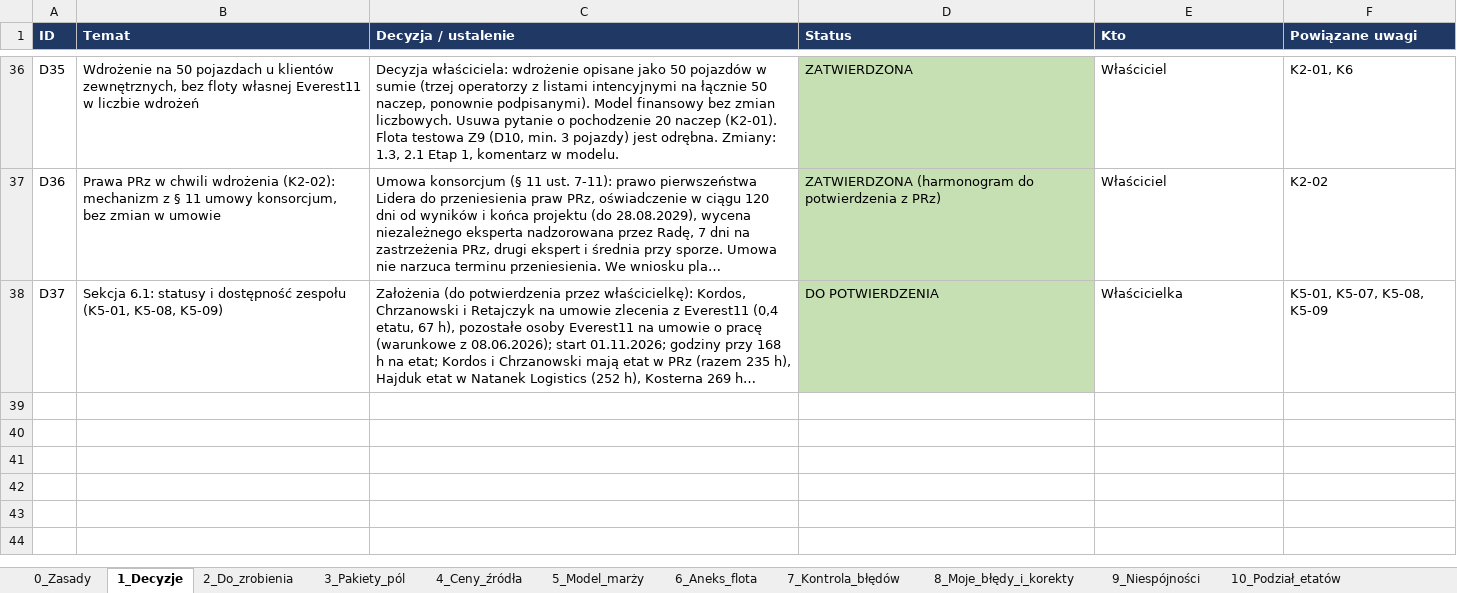
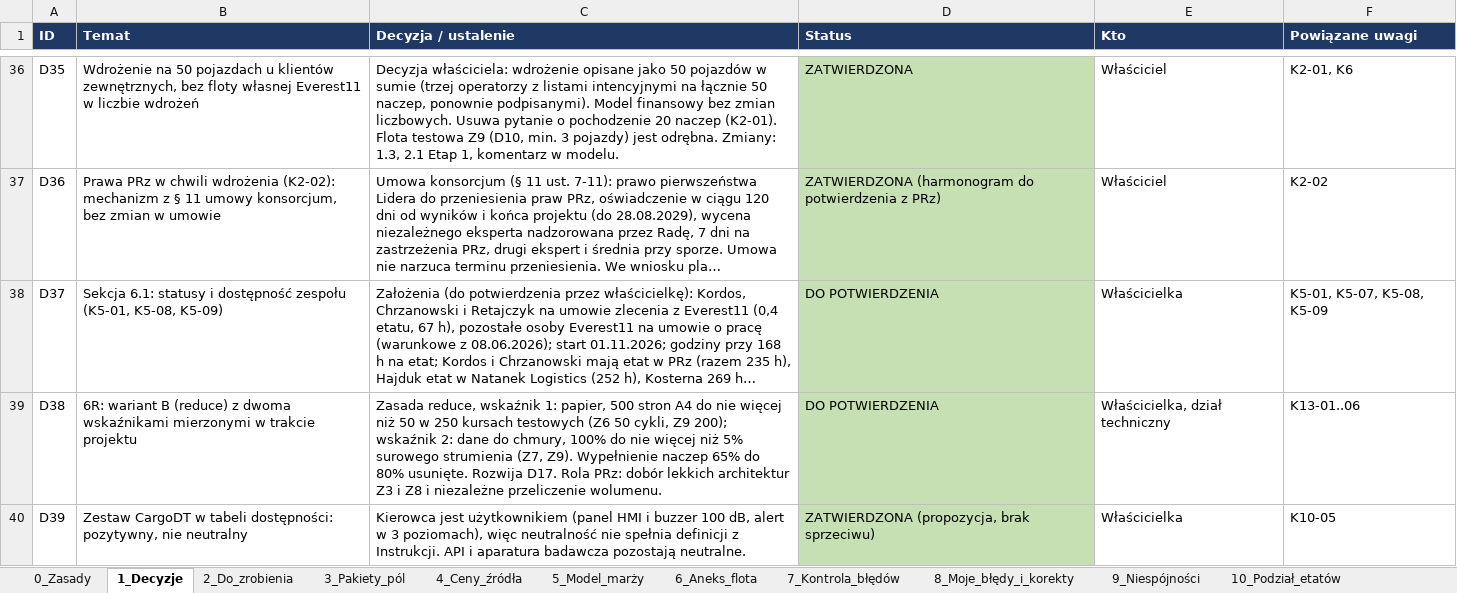
Before and after one commit to retajczyke/smart, an Excel workbook: CargoDT_plan_pracy_i_rejestr_decyzji.xlsx, sheet 1_Decyzje, drawn as a sheet; only a part is shown, gaps mark what is left out; long unchanged cells end in …; values as stored, in another font and other column widths than the file's, no borders; the diff names each change by its address in the sheet, - before the commit and + after, or states it on an @@ line.

```diff
--- a/CargoDT_plan_pracy_i_rejestr_decyzji.xlsx (sheet 1_Decyzje)
+++ b/CargoDT_plan_pracy_i_rejestr_decyzji.xlsx (sheet 1_Decyzje)
+row 39: D38 | 6R: wariant B (reduce) z dwoma wskaźnikami mierzonymi w trakcie projektu | Zasada reduce, wskaźnik 1: papier, 500 stron A4 do nie więcej niż 50 w 250 kursach testowych (Z6 50 cykli, Z9 200); wskaźnik 2: dane do chmury, 100% do nie więcej niż 5% surowego strumienia (Z7, Z9). Wypełnienie naczep 65% do 80% usunięte. Rozwija D17. Rola PRz: dobór lekkich architektur Z3 i Z8 i niezależne przeliczenie wolumenu. | DO POTWIERDZENIA | Właścicielka, dział techniczny | K13-01..06
+row 40: D39 | Zestaw CargoDT w tabeli dostępności: pozytywny, nie neutralny | Kierowca jest użytkownikiem (panel HMI i buzzer 100 dB, alert w 3 poziomach), więc neutralność nie spełnia definicji z Instrukcji. API i aparatura badawcza pozostają neutralne. | ZATWIERDZONA (propozycja, brak sprzeciwu) | Właścicielka | K10-05
```
Also changed, not shown: sheet 9_Niespójności, sheet 2_Do_zrobienia, sheet 11_Dokumenty, sheet 3_Pakiety_pól, 1 other file.
